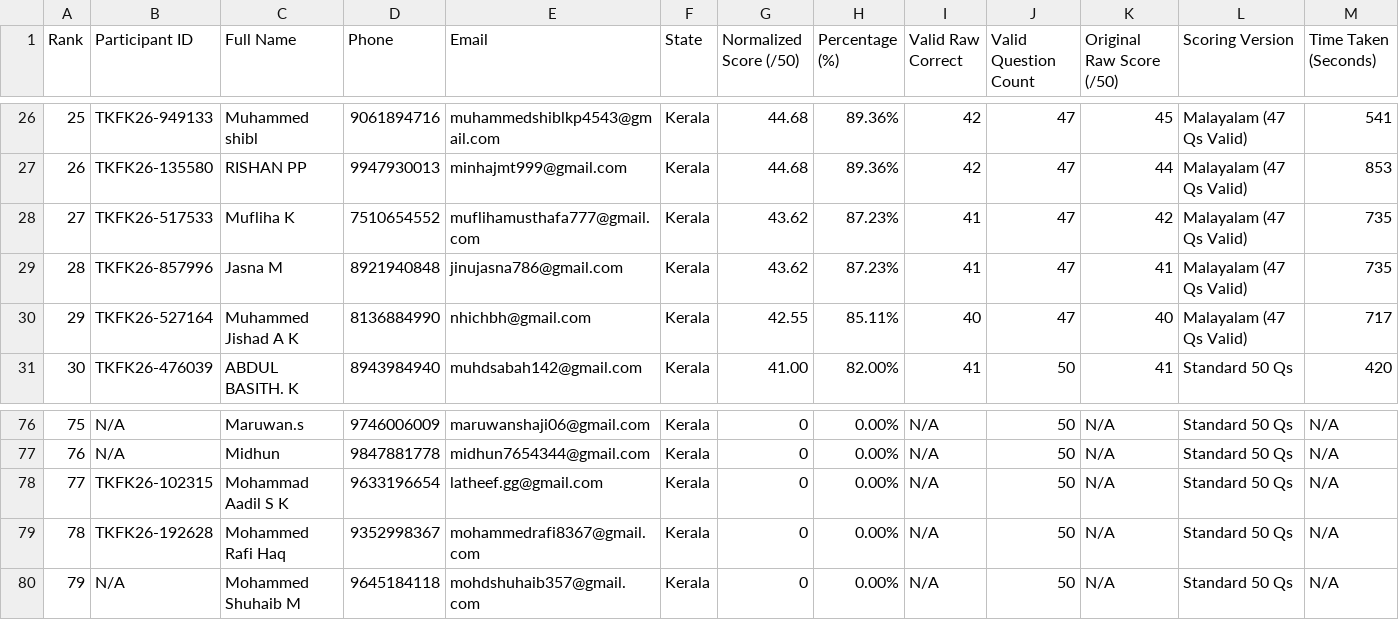
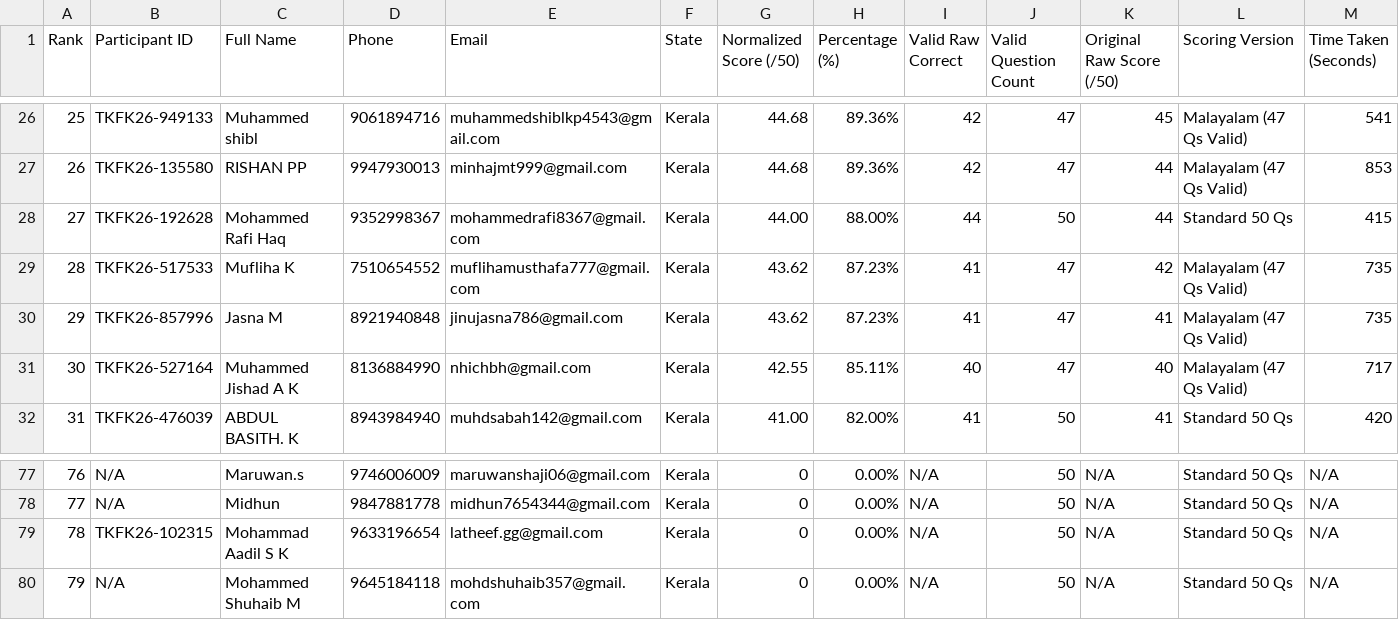
Before and after one commit to muhammedparad/tkfk.in, a CSV file: public/downloads/TKFK_Gandhi_Quiz_2026_Full_Rankings.csv, drawn as a sheet; only a part is shown, gaps mark what is left out; removed rows and columns are numbered as before the commit, all else as after; rows hold the shown columns only; the diff names each change by its address in the sheet, - before the commit and + after, or states it on an @@ line.

Commit message:
update: refresh rankings with Mohammed Rafi Haq submission

```diff
--- a/public/downloads/TKFK_Gandhi_Quiz_2026_Full_Rankings.csv
+++ b/public/downloads/TKFK_Gandhi_Quiz_2026_Full_Rankings.csv
+row 28: 27 | TKFK26-192628 | Mohammed Rafi Haq | 9352998367 | mohammedrafi8367@gmail.com | Kerala | 44.00 | 88.00% | 44 | 50 | 44 | Standard 50 Qs | 415
@@ column A (Rank) renumbered between rows 29 and 79 @@
-row 79: 78 | TKFK26-192628 | Mohammed Rafi Haq | 9352998367 | mohammedrafi8367@gmail.com | Kerala | 0 | 0.00% | N/A | 50 | N/A | Standard 50 Qs | N/A
```
